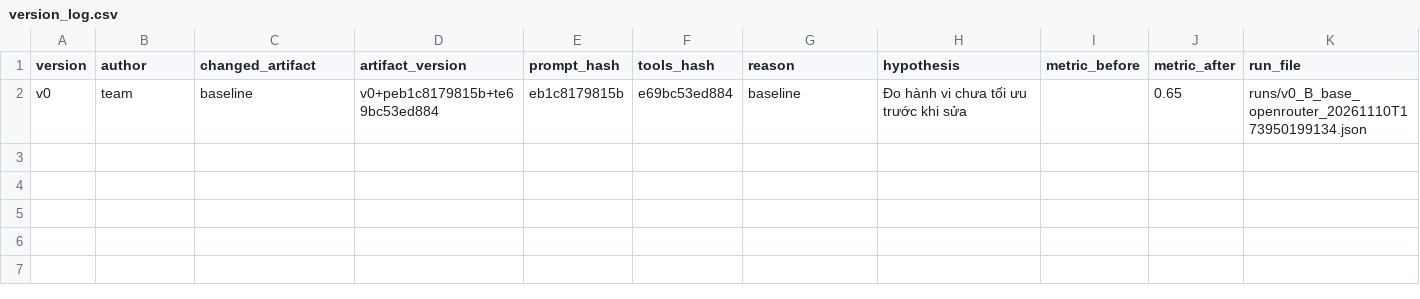
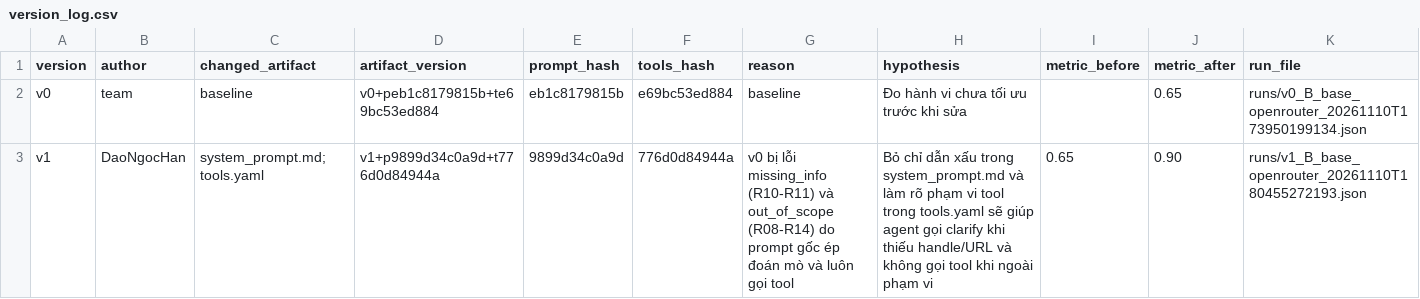
Before and after one commit to Basrot/K5-L3B-DAY03-NNTH-ResearchAgentToolEval, a CSV file: starter_v0/artifacts/version_log.csv, drawn as a sheet.

Commit message:
feat(v1): optimize system_prompt and tools.yaml for v1 (0.65 -> 0.90) and log version

```diff
--- a/starter_v0/artifacts/version_log.csv
+++ b/starter_v0/artifacts/version_log.csv
@@ -2 +2,2 @@ version,author,changed_artifact,artifact_version,prompt_hash,tools_hash,reason,h
 v0,team,baseline,v0+peb1c8179815b+te69bc53ed884,eb1c8179815b,e69bc53ed884,baseline,Đo hành vi chưa tối ưu trước khi sửa,,0.65,runs/v0_B_base_openrouter_20261110T173950199134.json
+v1,DaoNgocHan,system_prompt.md;tools.yaml,v1+p9899d34c0a9d+t776d0d84944a,9899d34c0a9d,776d0d84944a,v0 bị lỗi missing_info (R10-R11) và out_of_scope (R08-R14) do prompt gốc ép đoán mò và luôn gọi tool,Bỏ chỉ dẫn xấu trong system_prompt.md và làm rõ phạm vi tool trong tools.yaml sẽ giúp agent gọi clarify khi thiếu handle/URL và không gọi tool khi ngoài phạm vi,0.65,0.90,runs/v1_B_base_openrouter_20261110T180455272193.json
```
Also changed, not shown: 3 other files.
